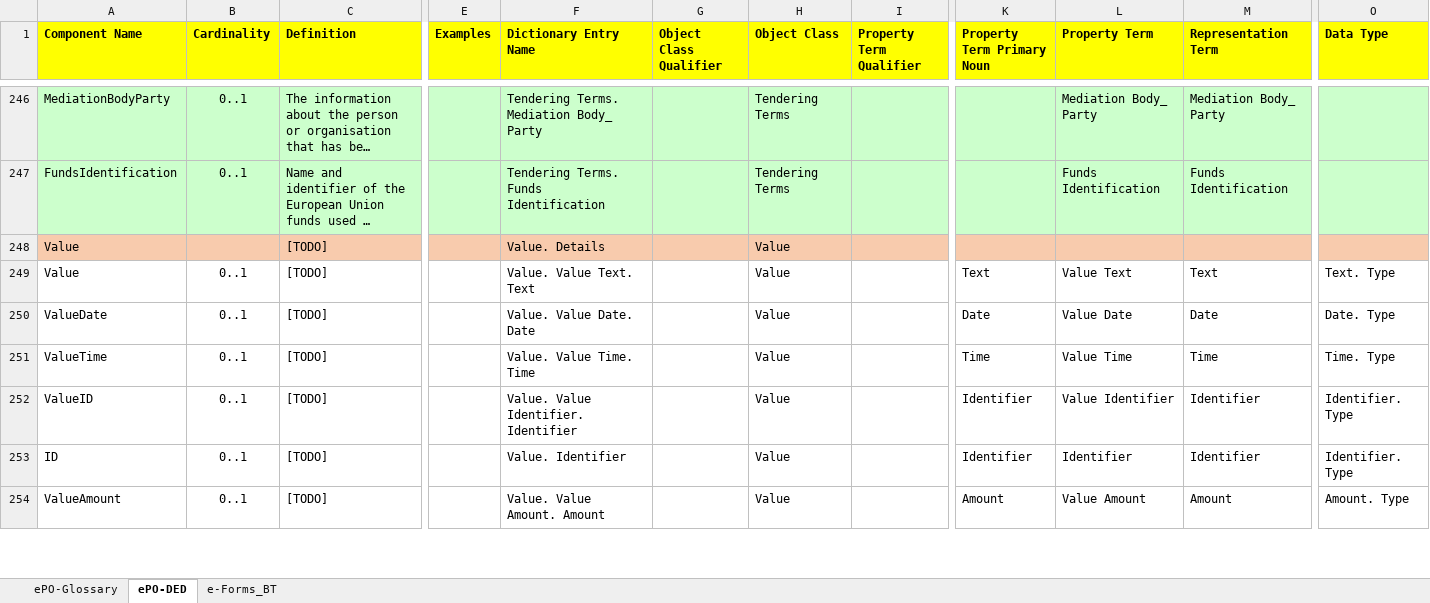
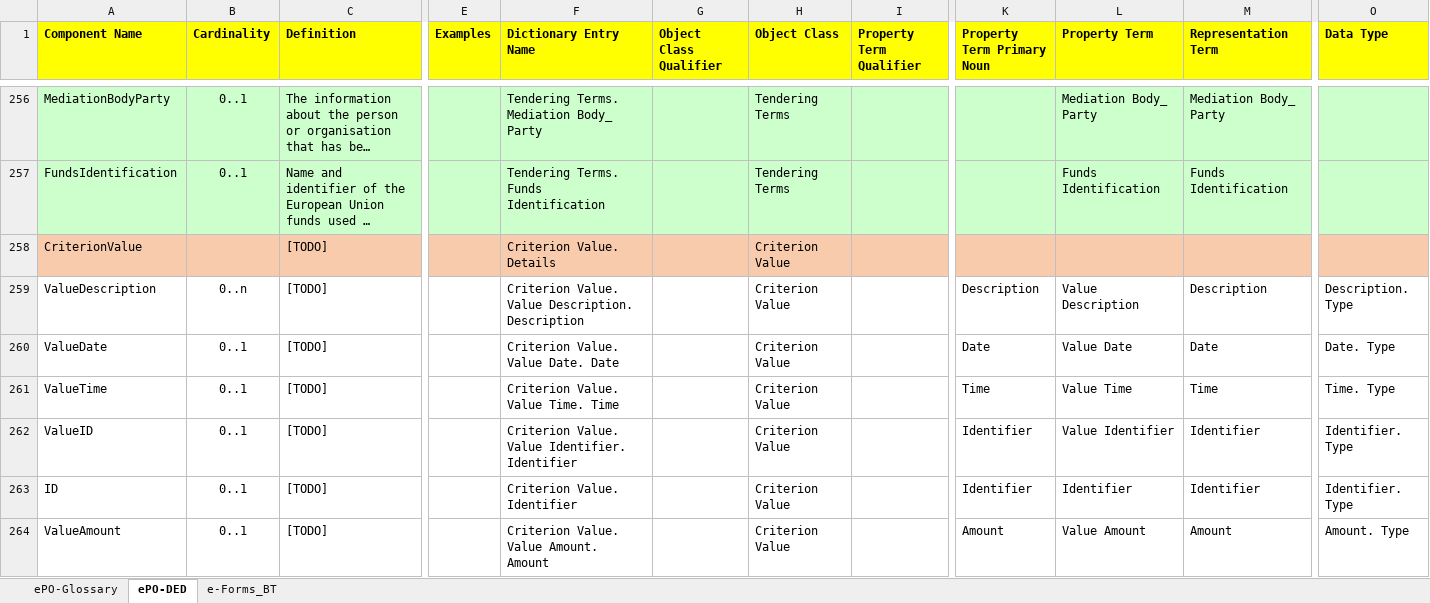
Before and after one commit to eProcurement-everis/ePO, an Excel workbook: 02_IR_DED/eProcurement_glossary_and DED.xlsx, sheet ePO-DED, drawn as a sheet; only a part is shown, gaps mark what is left out; long unchanged cells end in …; values as stored, in another font and other column widths than the file's, no borders; addresses are those after the commit; the diff covers the shown part only; the diff names each change by its address in the sheet, - before the commit and + after, or states it on an @@ line.

```diff
--- a/02_IR_DED/eProcurement_glossary_and DED.xlsx (sheet ePO-DED)
+++ b/02_IR_DED/eProcurement_glossary_and DED.xlsx (sheet ePO-DED)
-A258 (Component Name): Value
+A258 (Component Name): CriterionValue
-F258 (Dictionary Entry Name): Value. Details
+F258 (Dictionary Entry Name): Criterion Value. Details
-H258:H264 (Object Class): Value
+H258:H264 (Object Class): Criterion Value
-A259 (Component Name): Value
+A259 (Component Name): ValueDescription
-B259 (Cardinality): 0..1
+B259 (Cardinality): 0..n
-F259 (Dictionary Entry Name): Value. Value Text. Text
+F259 (Dictionary Entry Name): Criterion Value. Value Description. Description
-K259 (Property Term Primary Noun): Text
+K259 (Property Term Primary Noun): Description
-L259 (Property Term): Value Text
+L259 (Property Term): Value Description
-M259 (Representation Term): Text
+M259 (Representation Term): Description
-O259 (Data Type): Text. Type
+O259 (Data Type): Description. Type
-F260 (Dictionary Entry Name): Value. Value Date. Date
+F260 (Dictionary Entry Name): Criterion Value. Value Date. Date
-F261 (Dictionary Entry Name): Value. Value Time. Time
+F261 (Dictionary Entry Name): Criterion Value. Value Time. Time
-F262 (Dictionary Entry Name): Value. Value Identifier. Identifier
+F262 (Dictionary Entry Name): Criterion Value. Value Identifier. Identifier
-F263 (Dictionary Entry Name): Value. Identifier
+F263 (Dictionary Entry Name): Criterion Value. Identifier
-F264 (Dictionary Entry Name): Value. Value Amount. Amount
+F264 (Dictionary Entry Name): Criterion Value. Value Amount. Amount
```
Also changed, not shown: 10 added rows and 13 edited cells elsewhere in this sheet, sheet e-Forms_BT, formulas that keep their value.
